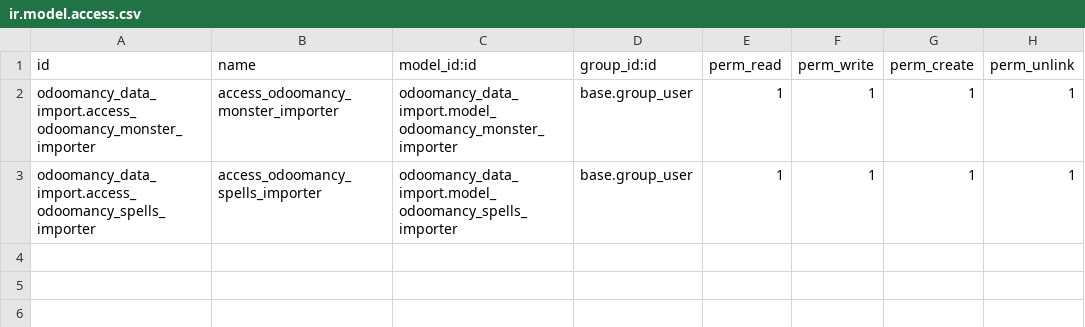
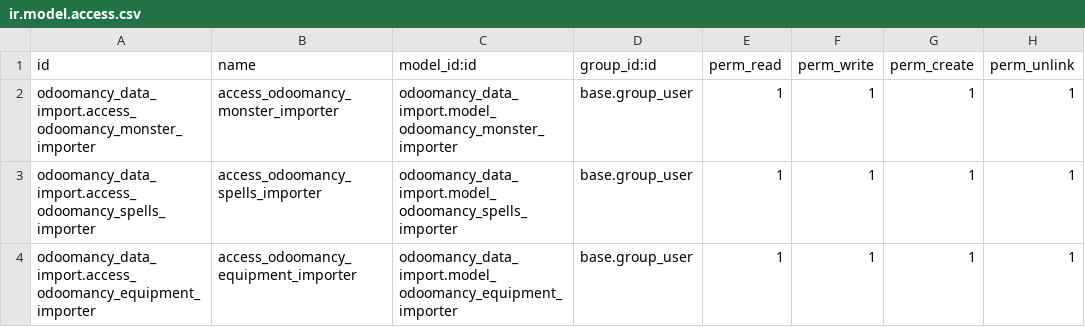
Before and after one commit to JLandion/Odoomancy, a CSV file: odoomancy_data_import/security/ir.model.access.csv, drawn as a sheet; the diff names each change by its address in the sheet, - before the commit and + after, or states it on an @@ line.

Commit message:
equipment models and importer

```diff
--- a/odoomancy_data_import/security/ir.model.access.csv
+++ b/odoomancy_data_import/security/ir.model.access.csv
+row 4: odoomancy_data_import.access_odoomancy_equipment_importer | access_odoomancy_equipment_importer | odoomancy_data_import.model_odoomancy_equipment_importer | base.group_user | 1 | 1 | 1 | 1
```
Also changed, not shown: 10 other files.
